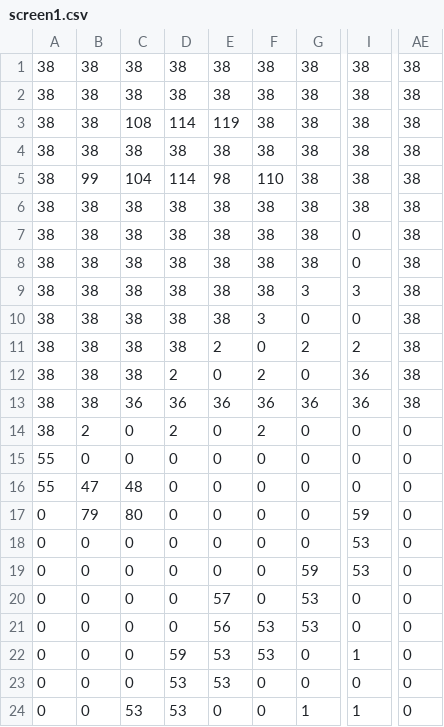
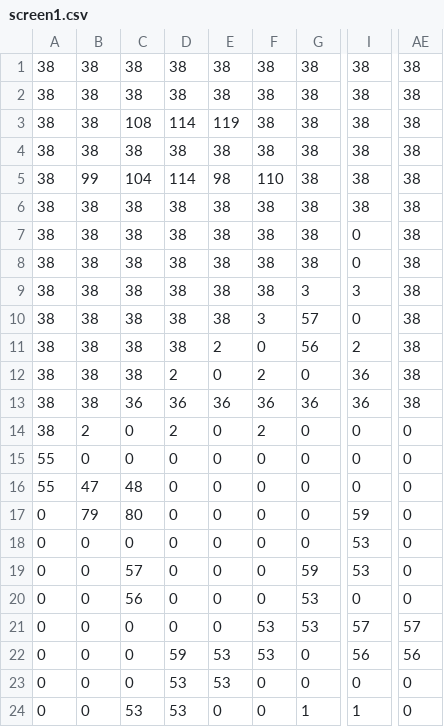
Before and after one commit to MSX-Spain/Disco-survivor, a CSV file: assets/maps-tiled/screen1.csv, drawn as a sheet; only a part is shown, gaps mark what is left out; the diff names each change by its address in the sheet, - before the commit and + after, or states it on an @@ line.

```diff
--- a/assets/maps-tiled/screen1.csv
+++ b/assets/maps-tiled/screen1.csv
-G10: 0
+G10: 57
-G11: 2
+G11: 56
-C19: 0
+C19: 57
-C20: 0
+C20: 56
-E20: 57
+E20: 0
-E21: 56
+E21: 0
-I21: 0
+I21: 57
-AE21: 0
+AE21: 57
-I22: 1
+I22: 56
-AE22: 0
+AE22: 56
```
Also changed, not shown: assets/maps-tiled/screen2.csv, assets/maps-tiled/screen3.csv, 45 other files.
